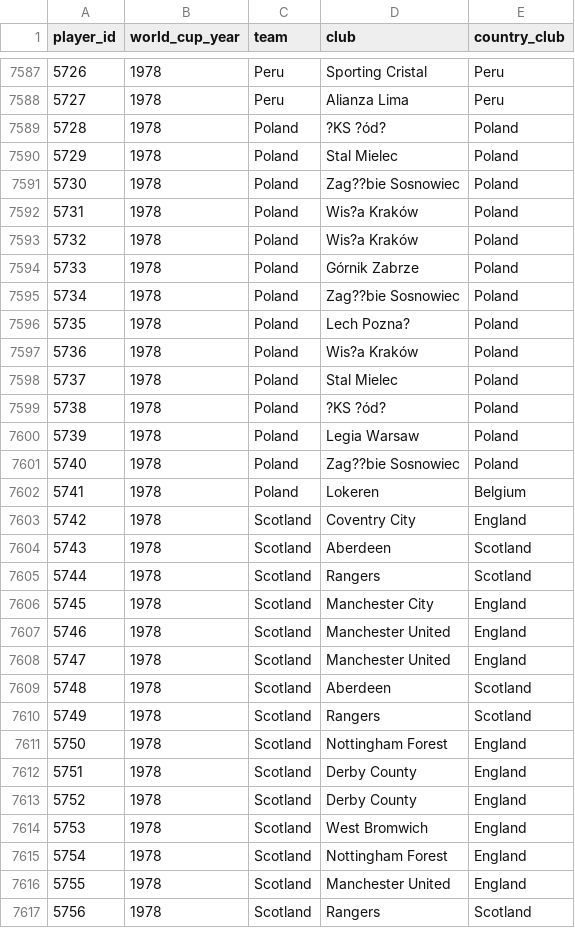
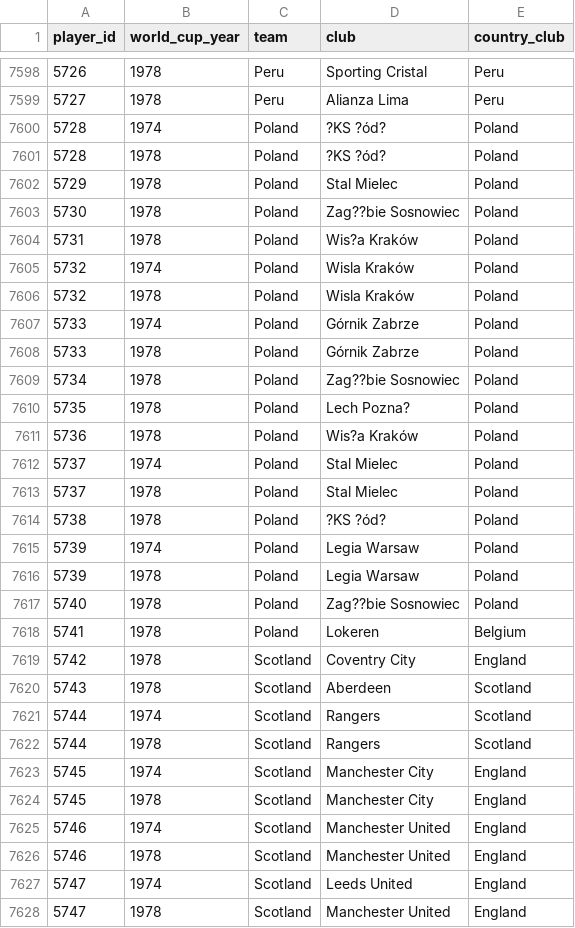
Before and after one commit to rbetis35/mundiales-futbol-datos, a CSV file: WorldCups/players/player_world_cups.csv, drawn as a sheet; only a part is shown, gaps mark what is left out; the shorter side is filled out with more unchanged rows; the diff covers the shown part only.

```diff
--- a/WorldCups/players/player_world_cups.csv
+++ b/WorldCups/players/player_world_cups.csv
@@ -7588,2 +7599,3 @@ player_id,world_cup_year,team,club,country_club
 5727,1978,Peru,Alianza Lima,Peru
+5728,1974,Poland,?KS ?ód?,Poland
 5728,1978,Poland,?KS ?ód?,Poland
@@ -7592,3 +7604,5 @@ player_id,world_cup_year,team,club,country_club
 5731,1978,Poland,Wis?a Kraków,Poland
-5732,1978,Poland,Wis?a Kraków,Poland
+5732,1974,Poland,Wisla Kraków,Poland
+5732,1978,Poland,Wisla Kraków,Poland
+5733,1974,Poland,Górnik Zabrze,Poland
 5733,1978,Poland,Górnik Zabrze,Poland
@@ -7597,4 +7611,6 @@ player_id,world_cup_year,team,club,country_club
 5736,1978,Poland,Wis?a Kraków,Poland
+5737,1974,Poland,Stal Mielec,Poland
 5737,1978,Poland,Stal Mielec,Poland
 5738,1978,Poland,?KS ?ód?,Poland
+5739,1974,Poland,Legia Warsaw,Poland
 5739,1978,Poland,Legia Warsaw,Poland
@@ -7604,5 +7620,9 @@ player_id,world_cup_year,team,club,country_club
 5743,1978,Scotland,Aberdeen,Scotland
+5744,1974,Scotland,Rangers,Scotland
 5744,1978,Scotland,Rangers,Scotland
+5745,1974,Scotland,Manchester City,England
 5745,1978,Scotland,Manchester City,England
+5746,1974,Scotland,Manchester United,England
 5746,1978,Scotland,Manchester United,England
+5747,1974,Scotland,Leeds United,England
 5747,1978,Scotland,Manchester United,England
```
Also changed, not shown: 23 added rows and 1 edited cell elsewhere in this file.
